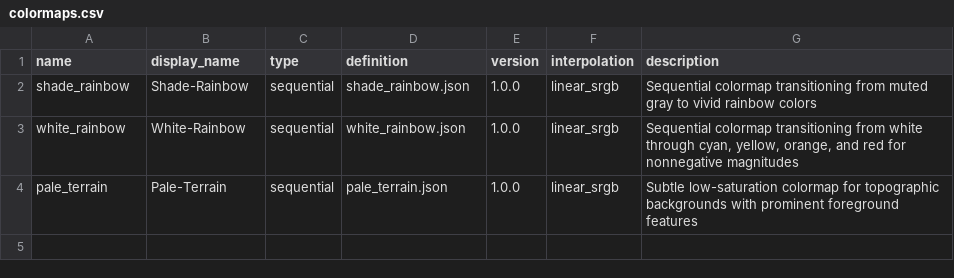
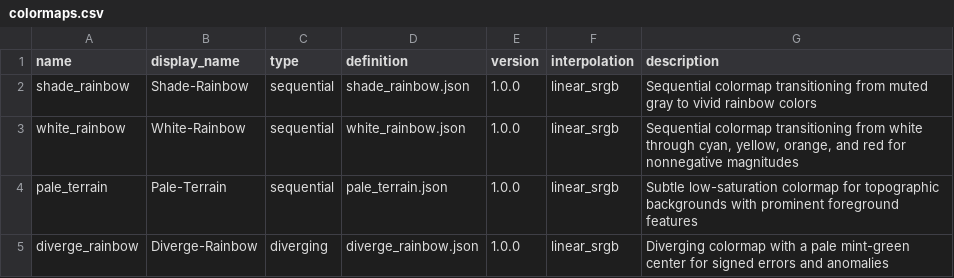
Before and after one commit to global-hydrodynamics/cmf_colormap, a CSV file: src/cmf_colormap/data/colormaps.csv, drawn as a sheet; the diff names each change by its address in the sheet, - before the commit and + after, or states it on an @@ line.

Commit message:
Add Diverge-Rainbow and document overlay-aware colormap design

```diff
--- a/src/cmf_colormap/data/colormaps.csv
+++ b/src/cmf_colormap/data/colormaps.csv
+row 5: diverge_rainbow | Diverge-Rainbow | diverging | diverge_rainbow.json | 1.0.0 | linear_srgb | Diverging colormap with a pale mint-green center for signed errors and anomalies
```
Also changed, not shown: 11 other files.
